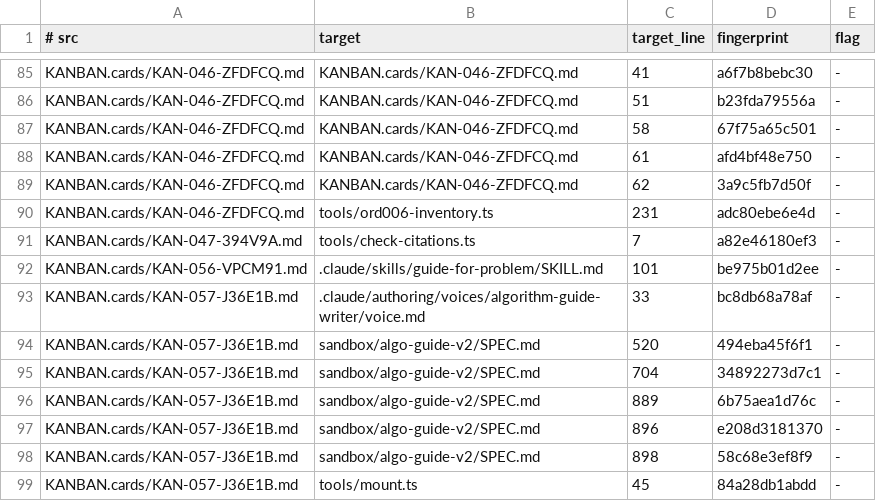
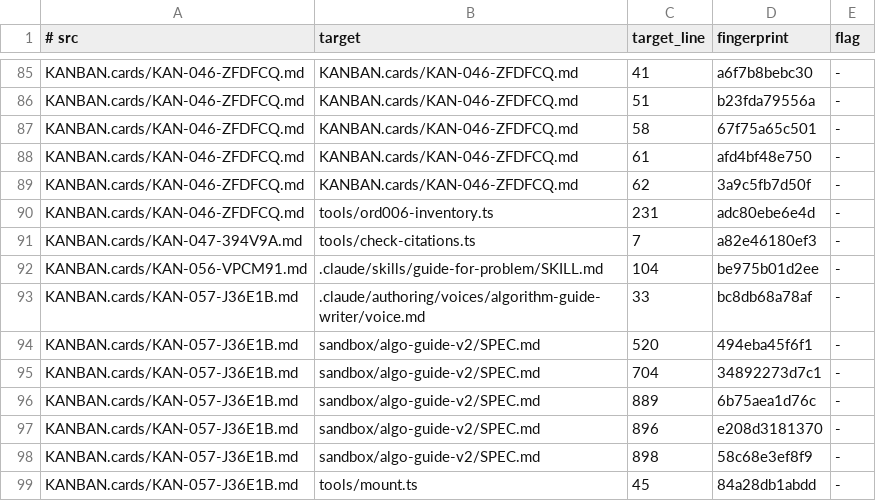
Before and after one commit to centurio1987/grow-up-programming, a TSV file: tools/_baseline/citations.tsv, drawn as a sheet; only a part is shown, gaps mark what is left out.

```diff
--- a/tools/_baseline/citations.tsv
+++ b/tools/_baseline/citations.tsv
@@ -91,3 +91,3 @@ KANBAN.cards/KAN-046-ZFDFCQ.md	tools/ord006-inventory.ts	231	adc80ebe6e4d	-
 KANBAN.cards/KAN-047-394V9A.md	tools/check-citations.ts	7	a82e46180ef3	-
-KANBAN.cards/KAN-056-VPCM91.md	.claude/skills/guide-for-problem/SKILL.md	101	be975b01d2ee	-
+KANBAN.cards/KAN-056-VPCM91.md	.claude/skills/guide-for-problem/SKILL.md	104	be975b01d2ee	-
 KANBAN.cards/KAN-057-J36E1B.md	.claude/authoring/voices/algorithm-guide-writer/voice.md	33	bc8db68a78af	-
```
Also changed, not shown: 17 other files.
